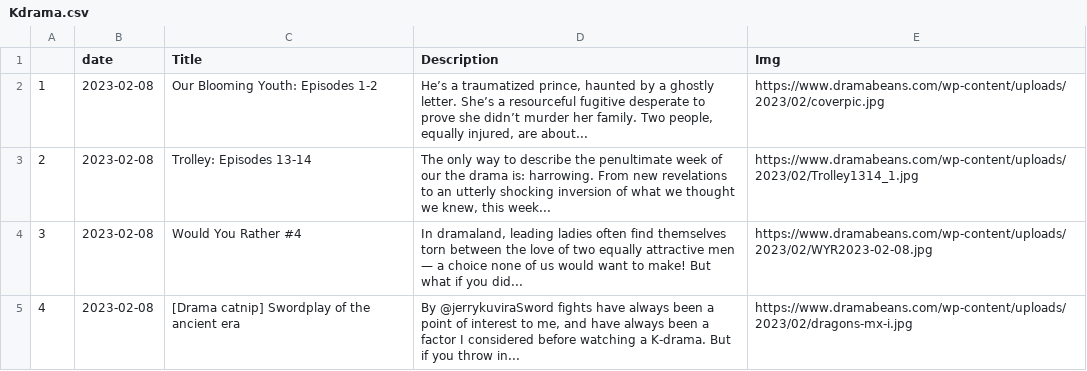
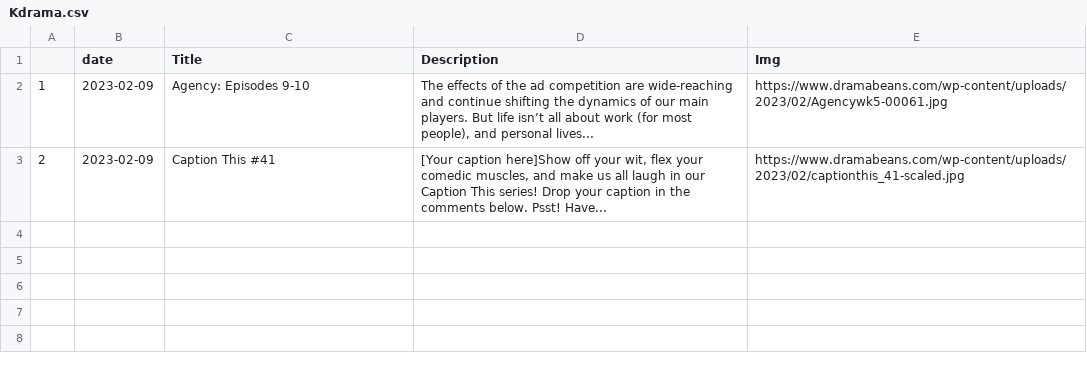
Before and after one commit to adlinakhair/tweet-bot, a CSV file: data/Kdrama.csv, drawn as a sheet.

```diff
--- a/data/Kdrama.csv
+++ b/data/Kdrama.csv
@@ -1,5 +1,4 @@
 "","date","Title","Description","Img"
-"1",2023-02-08,"Our Blooming Youth: Episodes 1-2","He’s a traumatized prince, haunted by a ghostly letter. She’s a resourceful fugitive desperate to prove she didn’t murder her family. Two people, equally injured, are about...","https://www.dramabeans.com/wp-content/uploads/2023/02/coverpic.jpg"
-"2",2023-02-08,"Trolley: Episodes 13-14","The only way to describe the penultimate week of our the drama is: harrowing. From new revelations to an utterly shocking inversion of what we thought we knew, this week...","https://www.dramabeans.com/wp-content/uploads/2023/02/Trolley1314_1.jpg"
-"3",2023-02-08,"Would You Rather #4","In dramaland, leading ladies often find themselves torn between the love of two equally attractive men — a choice none of us would want to make! But what if you did...","https://www.dramabeans.com/wp-content/uploads/2023/02/WYR2023-02-08.jpg"
-"4",2023-02-08,"[Drama catnip] Swordplay of the ancient era","By @jerrykuviraSword fights have always been a point of interest to me, and have always been a factor I considered before watching a K-drama. But if you throw in...","https://www.dramabeans.com/wp-content/uploads/2023/02/dragons-mx-i.jpg"
+"1",2023-02-09,"Agency: Episodes 9-10","The effects of the ad competition are wide-reaching and continue shifting the dynamics of our main players. But life isn’t all about work (for most people), and personal lives...","https://www.dramabeans.com/wp-content/uploads/2023/02/Agencywk5-00061.jpg"
+"2",2023-02-09,"Caption This #41","
+[Your caption here]Show off your wit, flex your comedic muscles, and make us all laugh in our Caption This series! Drop your caption in the comments below. Psst! Have...","https://www.dramabeans.com/wp-content/uploads/2023/02/captionthis_41-scaled.jpg"
```
Also changed, not shown: 1 other file.
